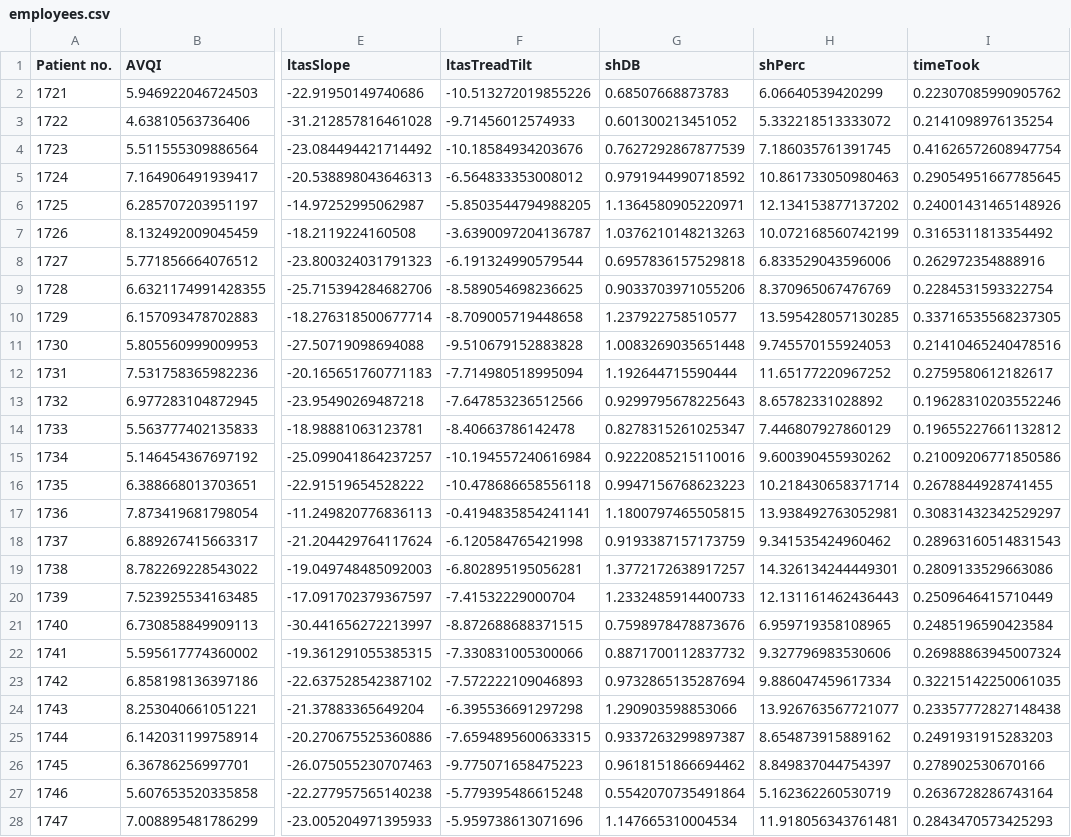
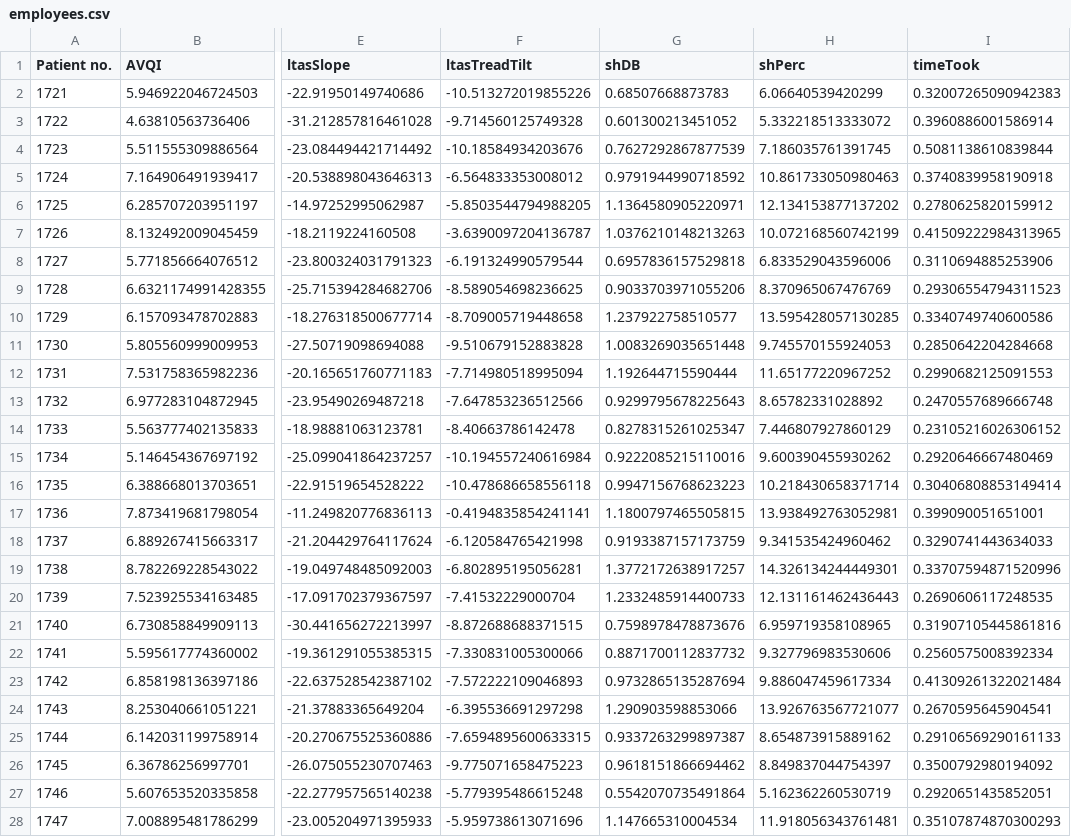
Before and after one commit to EligijusK/VoiceScreenDataTest, a CSV file: employees.csv, drawn as a sheet; only a part is shown, gaps mark what is left out; the diff covers the shown part only; the diff names each change by its address in the sheet, - before the commit and + after, or states it on an @@ line.

```diff
--- a/employees.csv
+++ b/employees.csv
-I2 (timeTook): 0.22307085990905762
+I2 (timeTook): 0.32007265090942383
-F3 (ltasTreadTilt): -9.71456012574933
+F3 (ltasTreadTilt): -9.714560125749328
-I3 (timeTook): 0.2141098976135254
+I3 (timeTook): 0.3960886001586914
-I4 (timeTook): 0.41626572608947754
+I4 (timeTook): 0.5081138610839844
-I5 (timeTook): 0.29054951667785645
+I5 (timeTook): 0.3740839958190918
-I6 (timeTook): 0.24001431465148926
+I6 (timeTook): 0.2780625820159912
-I7 (timeTook): 0.3165311813354492
+I7 (timeTook): 0.41509222984313965
-I8 (timeTook): 0.262972354888916
+I8 (timeTook): 0.3110694885253906
-I9 (timeTook): 0.2284531593322754
+I9 (timeTook): 0.29306554794311523
-I10 (timeTook): 0.33716535568237305
+I10 (timeTook): 0.3340749740600586
-I11 (timeTook): 0.21410465240478516
+I11 (timeTook): 0.2850642204284668
-I12 (timeTook): 0.2759580612182617
+I12 (timeTook): 0.2990682125091553
-I13 (timeTook): 0.19628310203552246
+I13 (timeTook): 0.2470557689666748
-I14 (timeTook): 0.19655227661132812
+I14 (timeTook): 0.23105216026306152
-I15 (timeTook): 0.21009206771850586
+I15 (timeTook): 0.2920646667480469
-I16 (timeTook): 0.2678844928741455
+I16 (timeTook): 0.30406808853149414
-I17 (timeTook): 0.30831432342529297
+I17 (timeTook): 0.399090051651001
-I18 (timeTook): 0.28963160514831543
+I18 (timeTook): 0.3290741443634033
-I19 (timeTook): 0.2809133529663086
+I19 (timeTook): 0.33707594871520996
-I20 (timeTook): 0.2509646415710449
+I20 (timeTook): 0.2690606117248535
-I21 (timeTook): 0.2485196590423584
+I21 (timeTook): 0.31907105445861816
-I22 (timeTook): 0.26988863945007324
+I22 (timeTook): 0.2560575008392334
-I23 (timeTook): 0.32215142250061035
+I23 (timeTook): 0.41309261322021484
-I24 (timeTook): 0.23357772827148438
+I24 (timeTook): 0.2670595645904541
-I25 (timeTook): 0.2491931915283203
+I25 (timeTook): 0.29106569290161133
-I26 (timeTook): 0.278902530670166
+I26 (timeTook): 0.3500792980194092
-I27 (timeTook): 0.2636728286743164
+I27 (timeTook): 0.2920651435852051
-I28 (timeTook): 0.2843470573425293
+I28 (timeTook): 0.35107874870300293
```
Also changed, not shown: 110 edited cells elsewhere in this file, merged_data.csv, 2 other files.
